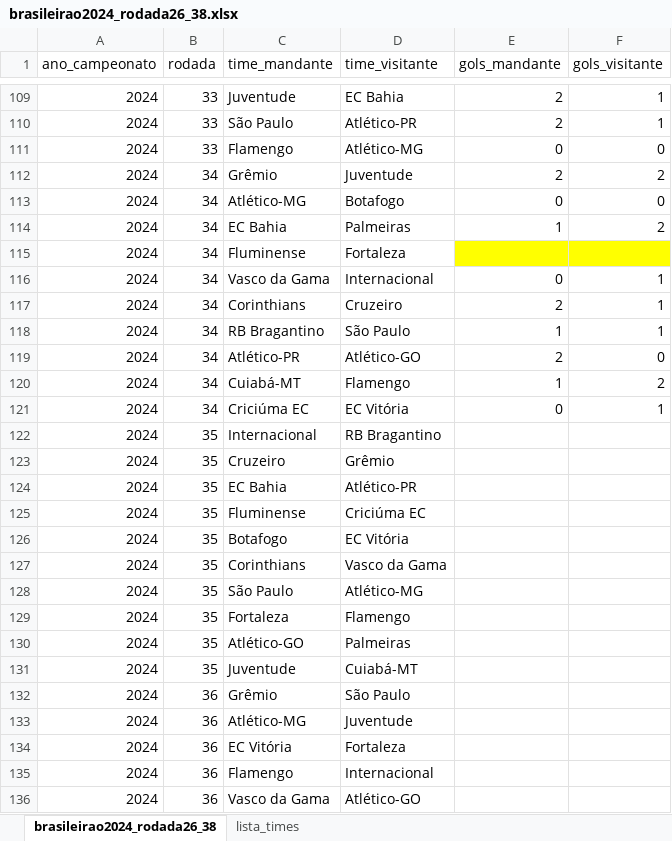
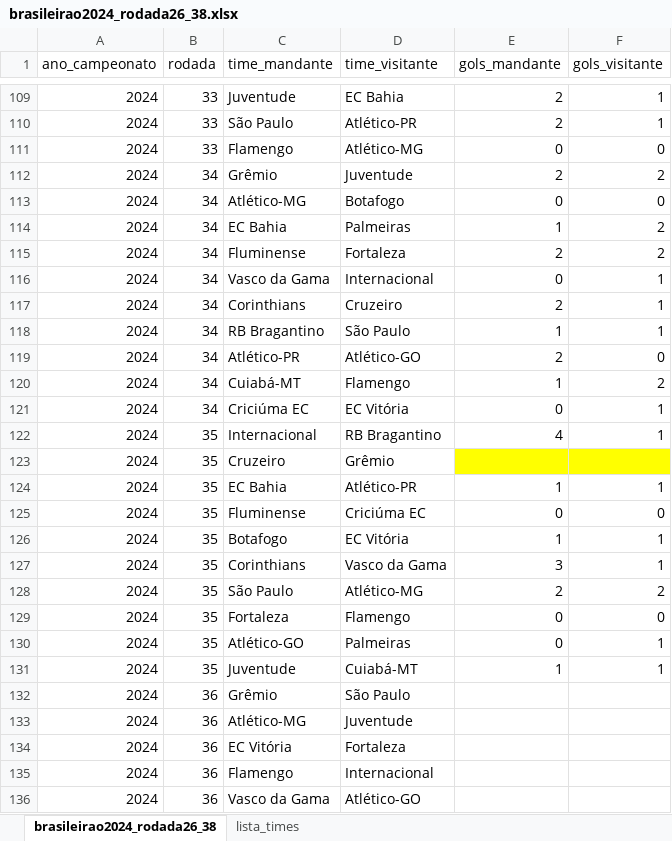
Before and after one commit to marioandrededeus/estatisticas-brasileirao-masc, an Excel workbook: dados/brasileirao2024_rodada26_38.xlsx, sheet brasileirao2024_rodada26_38, drawn as a sheet; only a part is shown, gaps mark what is left out; values as stored, in another font and other column widths than the file's, no borders; the diff names each change by its address in the sheet, - before the commit and + after, or states it on an @@ line.

Commit message:
rodada35

```diff
--- a/dados/brasileirao2024_rodada26_38.xlsx (sheet brasileirao2024_rodada26_38)
+++ b/dados/brasileirao2024_rodada26_38.xlsx (sheet brasileirao2024_rodada26_38)
-E115 (gols_mandante): (empty)
+E115 (gols_mandante): 2
-E115:F115 fill: #FFFF00
+E115:F115 fill: none
-F115 (gols_visitante): (empty)
+F115 (gols_visitante): 2
-E122 (gols_mandante): (empty)
+E122 (gols_mandante): 4
-F122 (gols_visitante): (empty)
+F122 (gols_visitante): 1
-E123:F123 fill: none
+E123:F123 fill: #FFFF00
-E124 (gols_mandante): (empty)
+E124 (gols_mandante): 1
-F124 (gols_visitante): (empty)
+F124 (gols_visitante): 1
-E125 (gols_mandante): (empty)
+E125 (gols_mandante): 0
-F125 (gols_visitante): (empty)
+F125 (gols_visitante): 0
-E126 (gols_mandante): (empty)
+E126 (gols_mandante): 1
-F126:F127 (gols_visitante): (empty)
+F126:F127 (gols_visitante): 1
-E127 (gols_mandante): (empty)
+E127 (gols_mandante): 3
-E128 (gols_mandante): (empty)
+E128 (gols_mandante): 2
-F128 (gols_visitante): (empty)
+F128 (gols_visitante): 2
-E129:E130 (gols_mandante): (empty)
+E129:E130 (gols_mandante): 0
-F129 (gols_visitante): (empty)
+F129 (gols_visitante): 0
-F130:F131 (gols_visitante): (empty)
+F130:F131 (gols_visitante): 1
-E131 (gols_mandante): (empty)
+E131 (gols_mandante): 1
```
Also changed, not shown: 2 other files.
